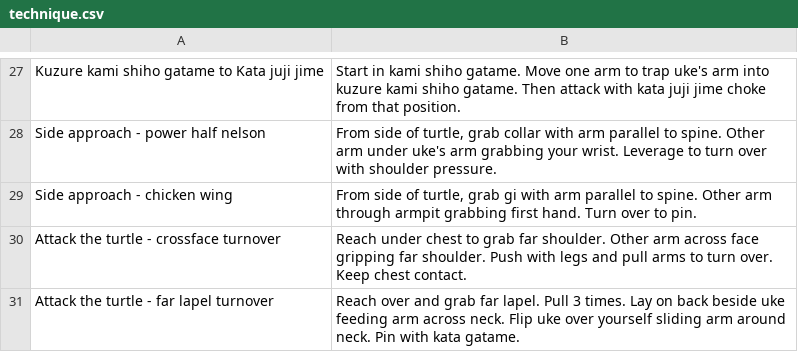
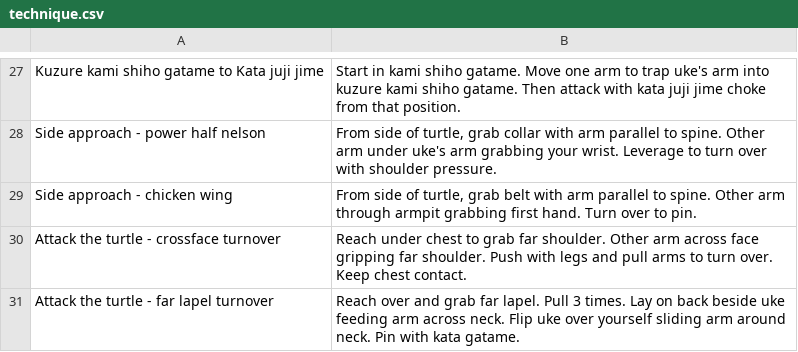
Before and after one commit to grayboywilliams/judo-flashcards, a CSV file: study/gokyu/technique.csv, drawn as a sheet; only a part is shown, gaps mark what is left out; the diff names each change by its address in the sheet, - before the commit and + after, or states it on an @@ line.

Commit message:
update

```diff
--- a/study/gokyu/technique.csv
+++ b/study/gokyu/technique.csv
-B29: …turtle, grab gi with arm…
+B29: …turtle, grab belt with arm…
```
